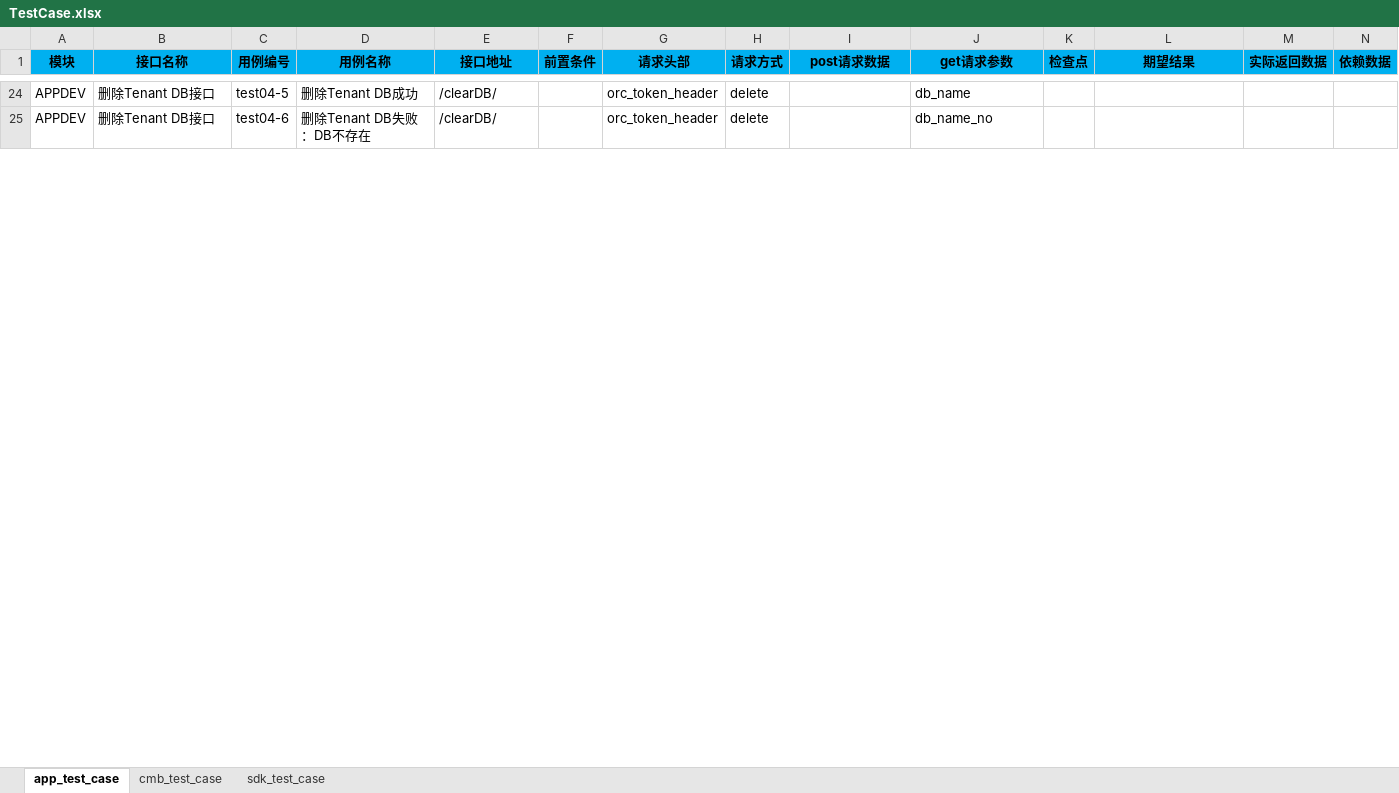
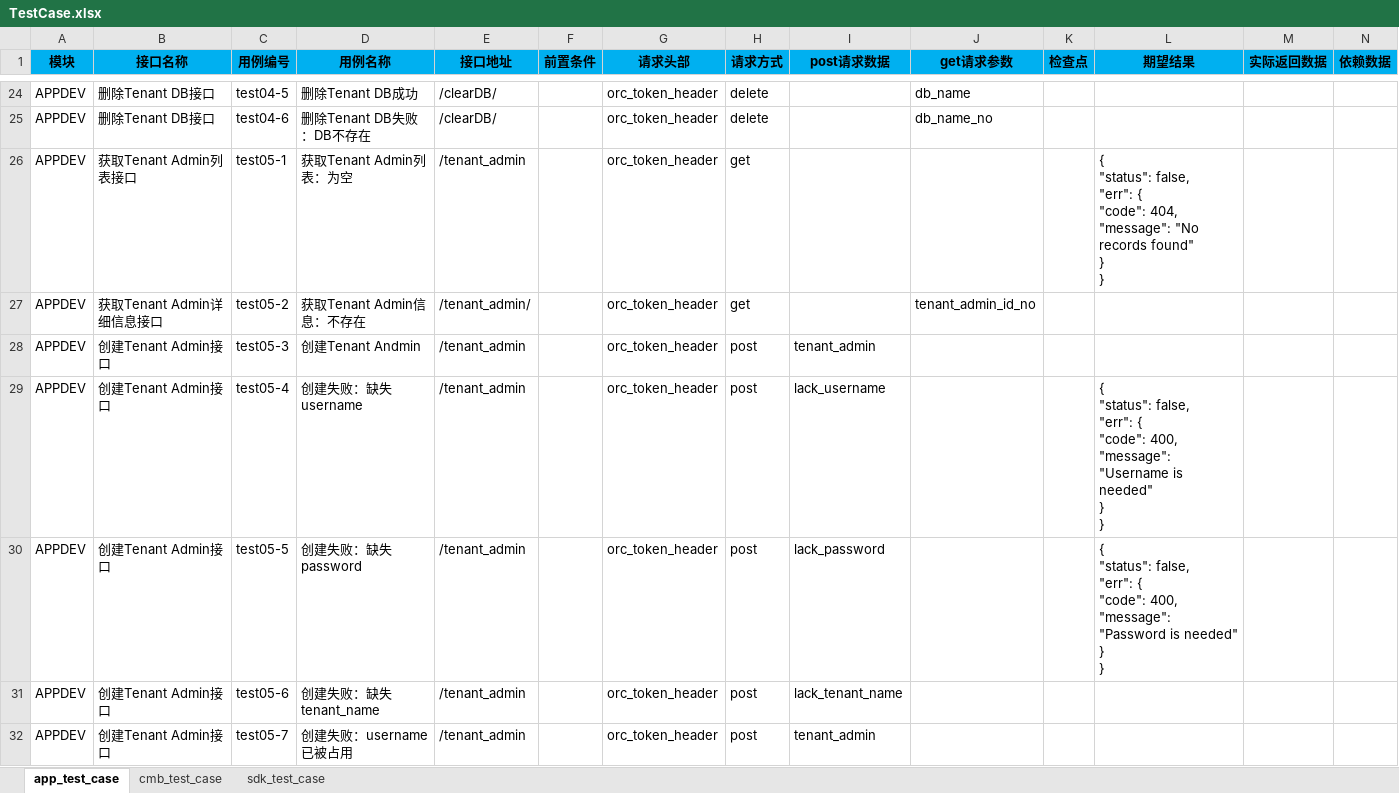
Before and after one commit to guohaiyi/poppy, an Excel workbook: testDataFile/TestCase.xlsx, sheet app_test_case, drawn as a sheet; only a part is shown, gaps mark what is left out; values as stored, in another font and other column widths than the file's, no borders; rows hold the shown columns only; ↵ is a line break in a cell; the diff covers the shown part only; the diff names each change by its address in the sheet, - before the commit and + after, or states it on an @@ line.

```diff
--- a/testDataFile/TestCase.xlsx (sheet app_test_case)
+++ b/testDataFile/TestCase.xlsx (sheet app_test_case)
+row 26: APPDEV | 获取Tenant Admin列表接口 | test05-1 | 获取Tenant Admin列表：为空 | /tenant_admin |  | orc_token_header | get |  |  |  | { ↵ "status": false, ↵ "err": { ↵ "code": 404, ↵ "message": "No records found" ↵ } ↵ }
+row 27: APPDEV | 获取Tenant Admin详细信息接口 | test05-2 | 获取Tenant Admin信息：不存在 | /tenant_admin/ |  | orc_token_header | get |  | tenant_admin_id_no
+row 28: APPDEV | 创建Tenant Admin接口 | test05-3 | 创建Tenant Andmin | /tenant_admin |  | orc_token_header | post | tenant_admin
+row 29: APPDEV | 创建Tenant Admin接口 | test05-4 | 创建失败：缺失username | /tenant_admin |  | orc_token_header | post | lack_username |  |  | { ↵ "status": false, ↵ "err": { ↵ "code": 400, ↵ "message": "Username is needed" ↵ } ↵ }
+row 30: APPDEV | 创建Tenant Admin接口 | test05-5 | 创建失败：缺失password | /tenant_admin |  | orc_token_header | post | lack_password |  |  | { ↵ "status": false, ↵ "err": { ↵ "code": 400, ↵ "message": "Password is needed" ↵ } ↵ }
+row 31: APPDEV | 创建Tenant Admin接口 | test05-6 | 创建失败：缺失tenant_name | /tenant_admin |  | orc_token_header | post | lack_tenant_name
+row 32: APPDEV | 创建Tenant Admin接口 | test05-7 | 创建失败：username已被占用 | /tenant_admin |  | orc_token_header | post | tenant_admin
```
Also changed, not shown: 3 added rows, 10 removed rows and 14 edited cells elsewhere in this sheet, sheet cmb_test_case, testDataFile/Orchestrator API_TestCase.xlsx, 34 other files.
